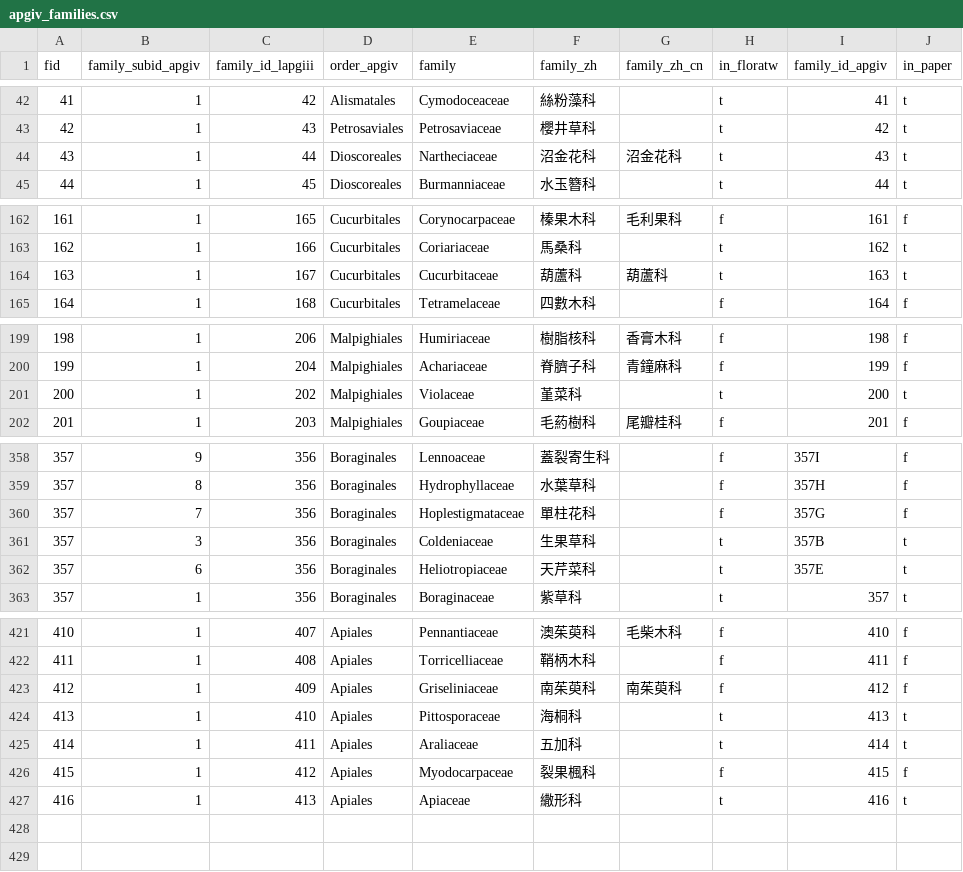
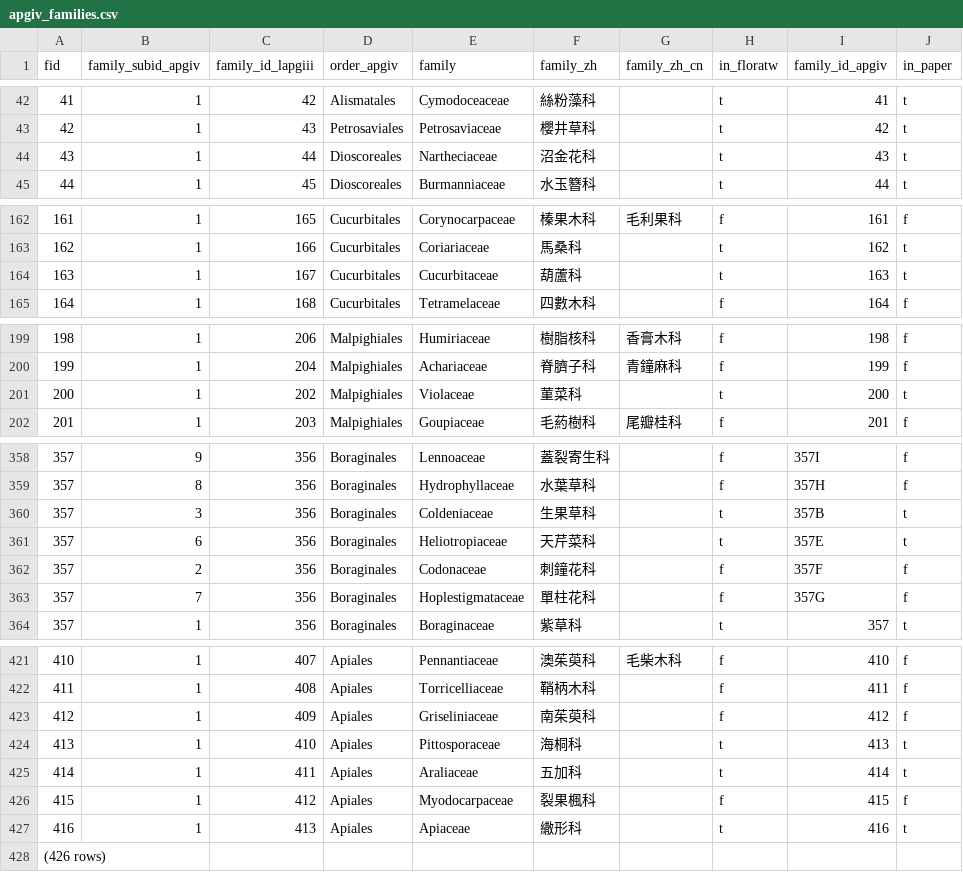
Before and after one commit to TaiBIF/apg4, a CSV file: db/apgiv_families.csv, drawn as a sheet; only a part is shown, gaps mark what is left out; the diff covers the shown part only.

```diff
--- a/db/apgiv_families.csv
+++ b/db/apgiv_families.csv
@@ -43,3 +43,3 @@ fid|family_subid_apgiv|family_id_lapgiii|order_apgiv|family|family_zh|family_zh_
 42|1|43|Petrosaviales|Petrosaviaceae|櫻井草科||t|42|t
-43|1|44|Dioscoreales|Nartheciaceae|沼金花科|沼金花科|t|43|t
+43|1|44|Dioscoreales|Nartheciaceae|沼金花科||t|43|t
 44|1|45|Dioscoreales|Burmanniaceae|水玉簪科||t|44|t
@@ -163,3 +163,3 @@ fid|family_subid_apgiv|family_id_lapgiii|order_apgiv|family|family_zh|family_zh_
 162|1|166|Cucurbitales|Coriariaceae|馬桑科||t|162|t
-163|1|167|Cucurbitales|Cucurbitaceae|葫蘆科|葫蘆科|t|163|t
+163|1|167|Cucurbitales|Cucurbitaceae|葫蘆科||t|163|t
 164|1|168|Cucurbitales|Tetramelaceae|四數木科||f|164|f
@@ -200,3 +200,3 @@ fid|family_subid_apgiv|family_id_lapgiii|order_apgiv|family|family_zh|family_zh_
 199|1|204|Malpighiales|Achariaceae|脊臍子科|青鐘麻科|f|199|f
-200|1|202|Malpighiales|Violaceae|堇菜科||t|200|t
+200|1|202|Malpighiales|Violaceae|菫菜科||t|200|t
 201|1|203|Malpighiales|Goupiaceae|毛葯樹科|尾瓣桂科|f|201|f
@@ -359,5 +359,6 @@ fid|family_subid_apgiv|family_id_lapgiii|order_apgiv|family|family_zh|family_zh_
 357|8|356|Boraginales|Hydrophyllaceae|水葉草科||f|357H|f
-357|7|356|Boraginales|Hoplestigmataceae|單柱花科||f|357G|f
 357|3|356|Boraginales|Coldeniaceae|生果草科||t|357B|t
 357|6|356|Boraginales|Heliotropiaceae|天芹菜科||t|357E|t
+357|2|356|Boraginales|Codonaceae|刺鐘花科||f|357F|f
+357|7|356|Boraginales|Hoplestigmataceae|單柱花科||f|357G|f
 357|1|356|Boraginales|Boraginaceae|紫草科||t|357|t
@@ -422,3 +422,3 @@ fid|family_subid_apgiv|family_id_lapgiii|order_apgiv|family|family_zh|family_zh_
 411|1|408|Apiales|Torricelliaceae|鞘柄木科||f|411|f
-412|1|409|Apiales|Griseliniaceae|南茱萸科|南茱萸科|f|412|f
+412|1|409|Apiales|Griseliniaceae|南茱萸科||f|412|f
 413|1|410|Apiales|Pittosporaceae|海桐科||t|413|t
@@ -427 +427,2 @@ fid|family_subid_apgiv|family_id_lapgiii|order_apgiv|family|family_zh|family_zh_
 416|1|413|Apiales|Apiaceae|繖形科||t|416|t
+(426 rows)
```
Also changed, not shown: 5 edited cells elsewhere in this file, db/apgiv_clades.csv, db/apgiv_family_genus.csv, 3 other files.
